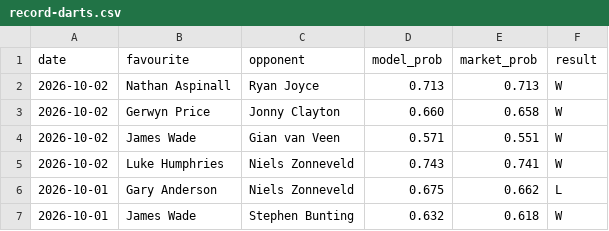
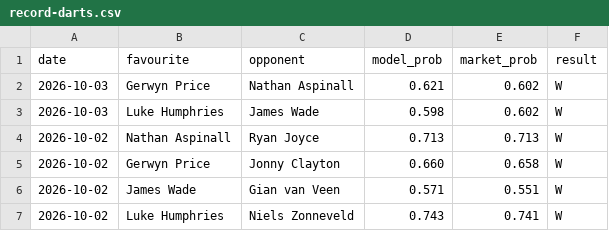
Before and after one commit to Altora-Analytics/altora-analytics, a CSV file: record-darts.csv, drawn as a sheet; only a part is shown; the shorter side is filled out with more unchanged rows; the diff names each change by its address in the sheet, - before the commit and + after, or states it on an @@ line.

```diff
--- a/record-darts.csv
+++ b/record-darts.csv
+row 2: 2026-10-03 | Gerwyn Price | Nathan Aspinall | 0.621 | 0.602 | W
+row 3: 2026-10-03 | Luke Humphries | James Wade | 0.598 | 0.602 | W
```
Also changed, not shown: record-esports.csv, record-rugby.csv, 11 other files.
